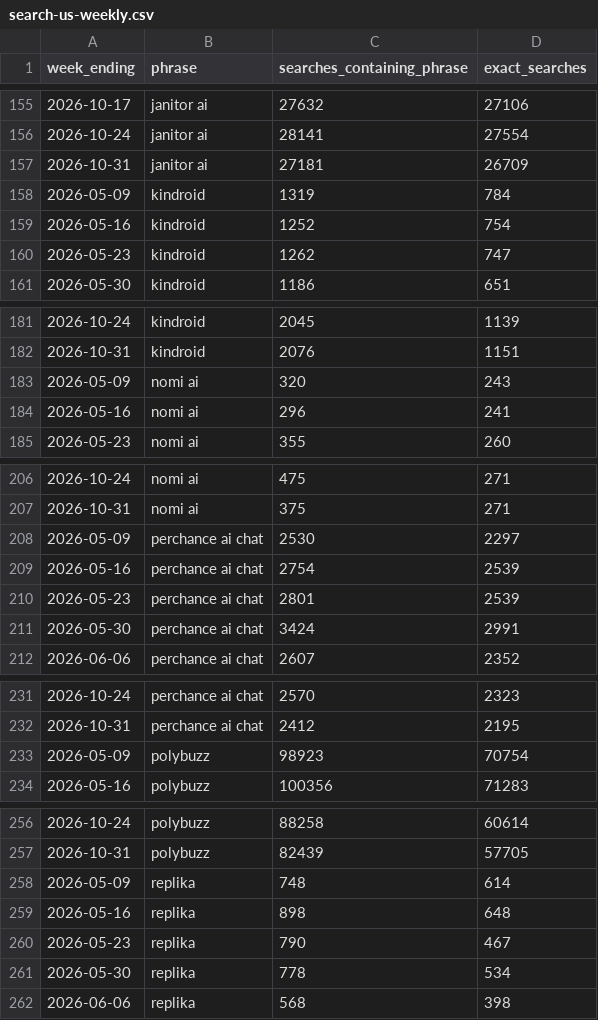
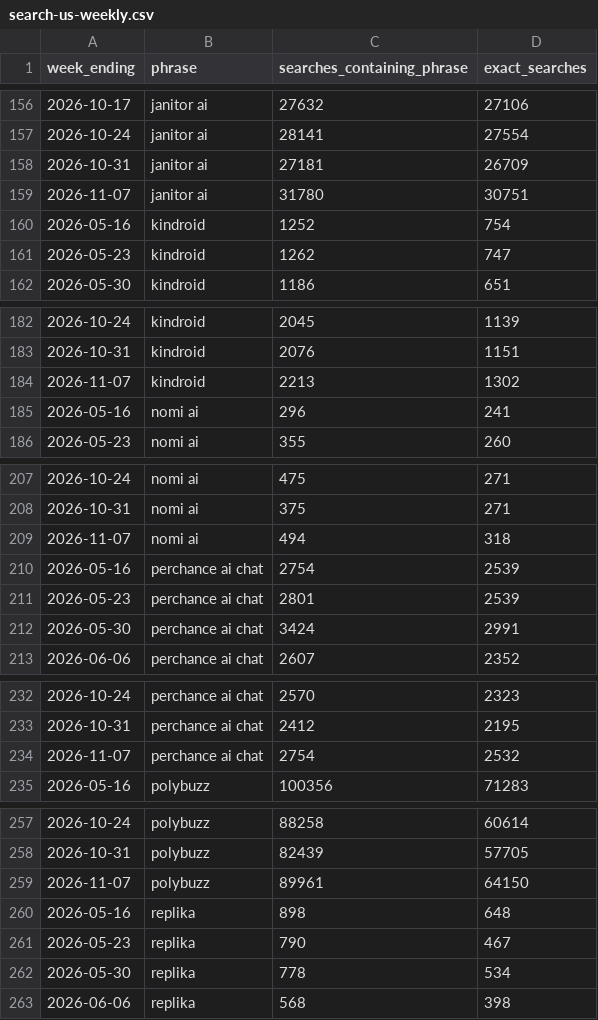
Before and after one commit to anima-universe/where-character-ai-users-go, a CSV file: data/search-us-weekly.csv, drawn as a sheet; only a part is shown, gaps mark what is left out; the diff covers the shown part only.

```diff
--- a/data/search-us-weekly.csv
+++ b/data/search-us-weekly.csv
@@ -157,3 +158,3 @@ week_ending,phrase,searches_containing_phrase,exact_searches
 2026-10-31,janitor ai,27181,26709
-2026-05-09,kindroid,1319,784
+2026-11-07,janitor ai,31780,30751
 2026-05-16,kindroid,1252,754
@@ -182,3 +183,3 @@ week_ending,phrase,searches_containing_phrase,exact_searches
 2026-10-31,kindroid,2076,1151
-2026-05-09,nomi ai,320,243
+2026-11-07,kindroid,2213,1302
 2026-05-16,nomi ai,296,241
@@ -207,3 +208,3 @@ week_ending,phrase,searches_containing_phrase,exact_searches
 2026-10-31,nomi ai,375,271
-2026-05-09,perchance ai chat,2530,2297
+2026-11-07,nomi ai,494,318
 2026-05-16,perchance ai chat,2754,2539
@@ -232,3 +233,3 @@ week_ending,phrase,searches_containing_phrase,exact_searches
 2026-10-31,perchance ai chat,2412,2195
-2026-05-09,polybuzz,98923,70754
+2026-11-07,perchance ai chat,2754,2532
 2026-05-16,polybuzz,100356,71283
@@ -257,3 +258,3 @@ week_ending,phrase,searches_containing_phrase,exact_searches
 2026-10-31,polybuzz,82439,57705
-2026-05-09,replika,748,614
+2026-11-07,polybuzz,89961,64150
 2026-05-16,replika,898,648
```
Also changed, not shown: 11 added rows and 9 removed rows elsewhere in this file, 1 other file.
